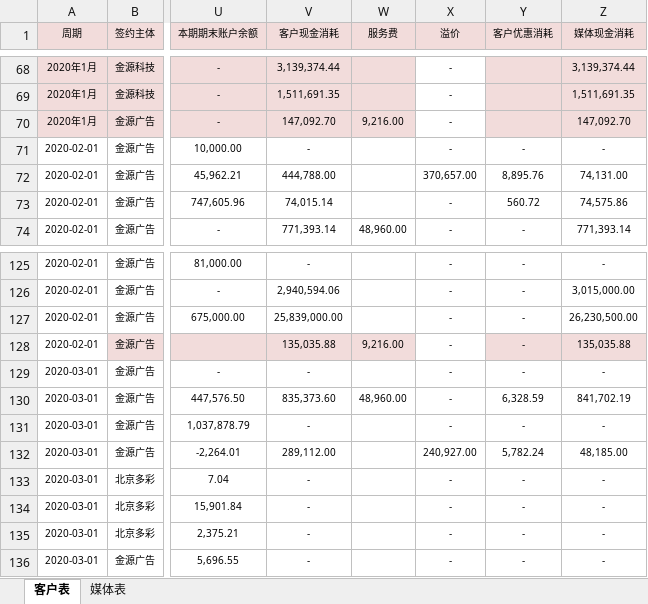
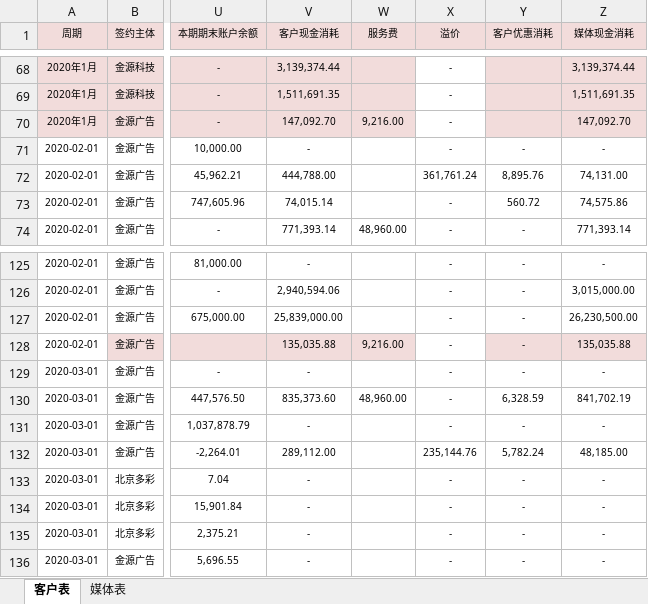
Before and after one commit to o-f-m/-, an Excel workbook: 2020年1-3月金源消耗表（财务运营共享版）.xlsx, sheet 客户表, drawn as a sheet; only a part is shown, gaps mark what is left out; values as stored, in another font and other column widths than the file's, no borders; conditional formats not drawn; the diff names each change by its address in the sheet, - before the commit and + after, or states it on an @@ line.

Commit message:
调整本月新加溢价列的公式

```diff
--- a/2020年1-3月金源消耗表（财务运营共享版）.xlsx (sheet 客户表)
+++ b/2020年1-3月金源消耗表（财务运营共享版）.xlsx (sheet 客户表)
-X72 (溢价): 370,657.00
+X72 (溢价): 361,761.24
-X132 (溢价): 240,927.00
+X132 (溢价): 235,144.76
```
Also changed, not shown: formulas that keep their value.
